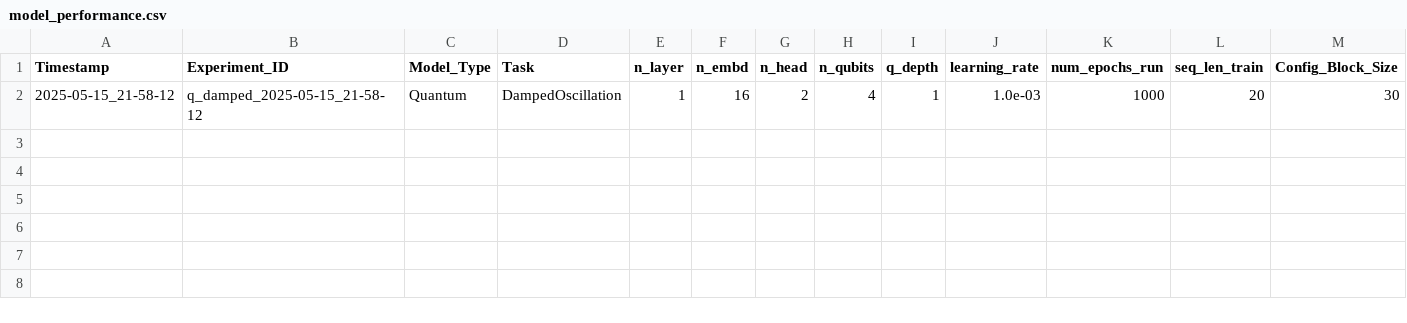
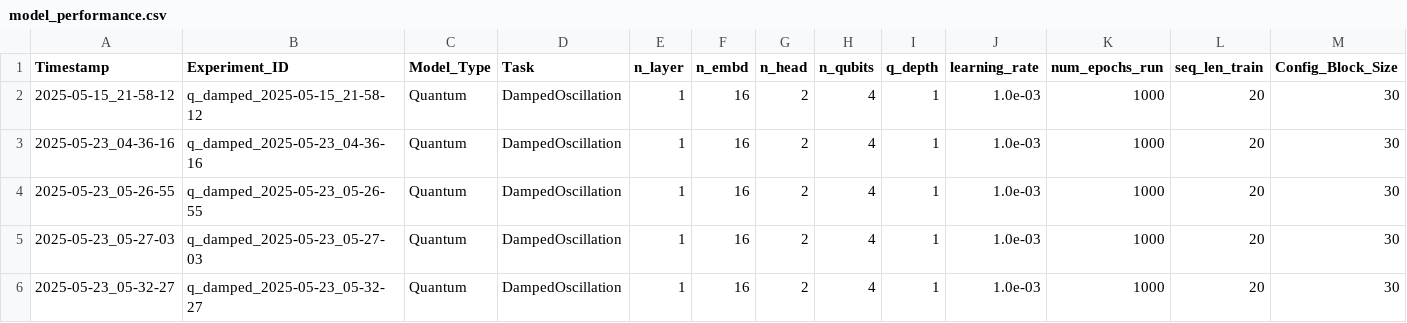
Before and after one commit to ChiShengChen/QuantumRWKV, a CSV file: v2/results_damped_oscillation_quantum/model_performance.csv, drawn as a sheet; only a part is shown; rows hold the shown columns only; the diff names each change by its address in the sheet, - before the commit and + after, or states it on an @@ line.

```diff
--- a/v2/results_damped_oscillation_quantum/model_performance.csv
+++ b/v2/results_damped_oscillation_quantum/model_performance.csv
+row 3: 2025-05-23_04-36-16 | q_damped_2025-05-23_04-36-16 | Quantum | DampedOscillation | 1 | 16 | 2 | 4 | 1 | 1.0e-03 | 1000 | 20 | 30
+row 4: 2025-05-23_05-26-55 | q_damped_2025-05-23_05-26-55 | Quantum | DampedOscillation | 1 | 16 | 2 | 4 | 1 | 1.0e-03 | 1000 | 20 | 30
+row 5: 2025-05-23_05-27-03 | q_damped_2025-05-23_05-27-03 | Quantum | DampedOscillation | 1 | 16 | 2 | 4 | 1 | 1.0e-03 | 1000 | 20 | 30
+row 6: 2025-05-23_05-32-27 | q_damped_2025-05-23_05-32-27 | Quantum | DampedOscillation | 1 | 16 | 2 | 4 | 1 | 1.0e-03 | 1000 | 20 | 30
```
Also changed, not shown: v2/results_damped_oscillation_quantum/epoch_losses_quantum.csv, 44 other files.
